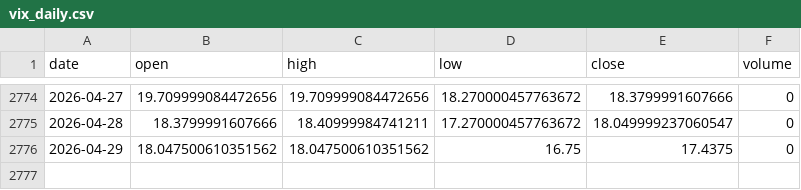
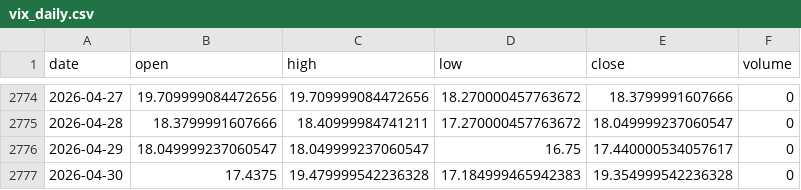
Before and after one commit to pravindev666/David-V2, a CSV file: data/vix_daily.csv, drawn as a sheet; only a part is shown, gaps mark what is left out.

Commit message:
Auto-sync: Market data update 2026-04-30 05:50

```diff
--- a/data/vix_daily.csv
+++ b/data/vix_daily.csv
@@ -2775,2 +2775,3 @@ date,open,high,low,close,volume
 2026-04-28,18.3799991607666,18.40999984741211,17.270000457763672,18.049999237060547,0
-2026-04-29,18.047500610351562,18.047500610351562,16.75,17.4375,0
+2026-04-29,18.049999237060547,18.049999237060547,16.75,17.440000534057617,0
+2026-04-30,17.4375,19.479999542236328,17.184999465942383,19.354999542236328,0
```
Also changed, not shown: data/nifty_daily.csv.
